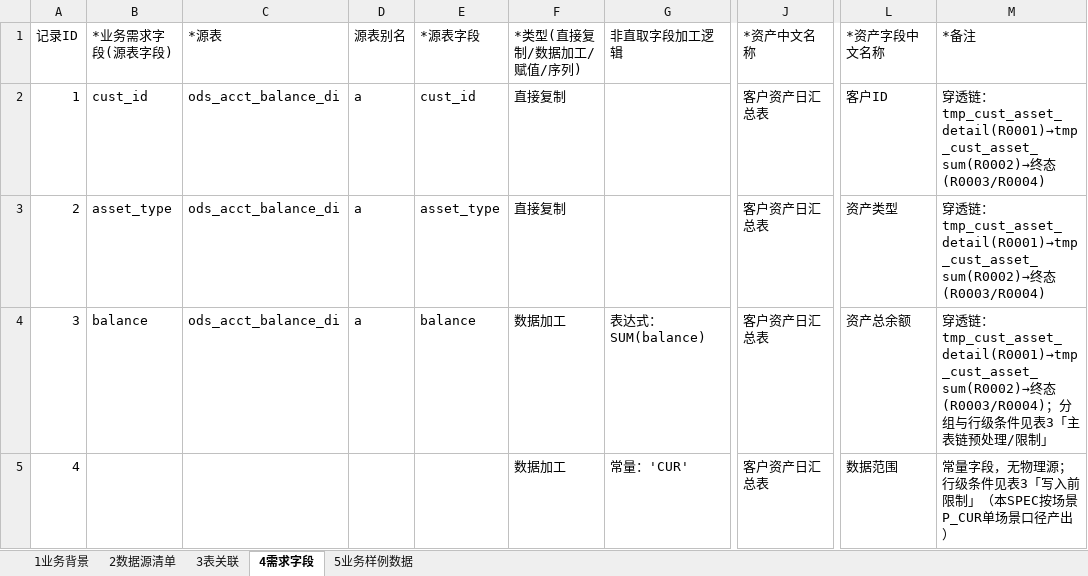
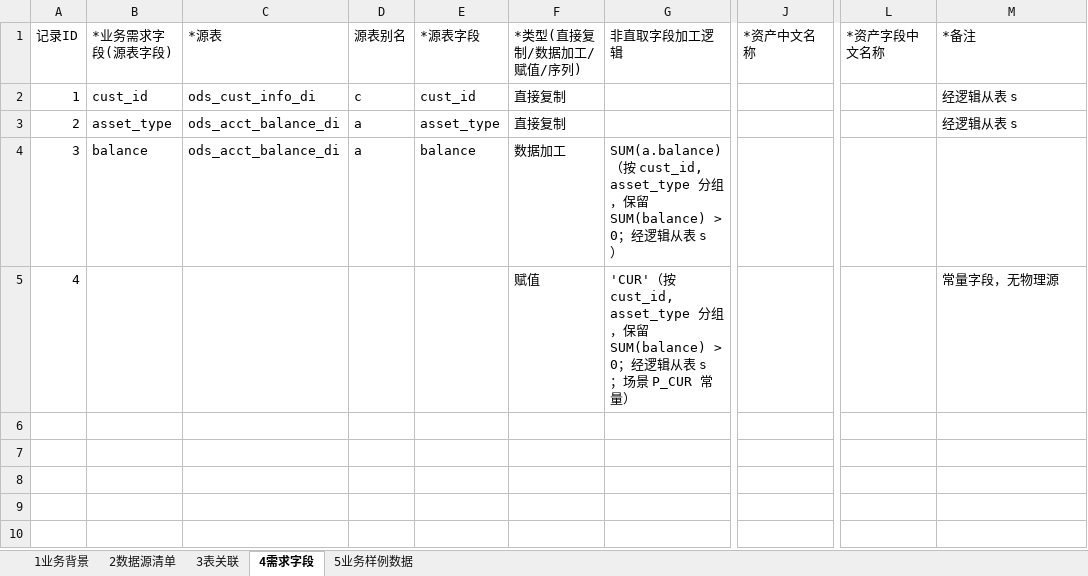
Before and after one commit to yb333/analyzer-agent, an Excel workbook: docs/需求SPEC-案例mock-DWB_CUST_ASSET_D.xlsx, sheet 4需求字段, drawn as a sheet; only a part is shown, gaps mark what is left out; values as stored, in another font and other column widths than the file's, no borders; the diff names each change by its address in the sheet, - before the commit and + after, or states it on an @@ line.

Commit message:
feat(spec): 四轮修订⑩⑪——tmp链物化无关（锚/嵌套定义/每表一行）+ Sheet4展开态表达式
docs/14 台账原则吸收（C1~C5 拍板：架构不动、无新交付物、词表以本仓为准）：
- ⑩ tmp 链物化无关（内联等价）：终端步主 FROM 是 tmp 链时整链压平——锚=消费
  别名（tmp 名/规则编号零痕迹）、定义片段=各生产步 query_sql 逐字（多跳=
  嵌套锚深层在前同挂载位）、主表行挂载、生产步内物理表每表一行（【锚 内】
  ON 原文+指回）；链步骤 GROUP BY/HAVING 收入片段（主表链预处理段对链退役）
- ⑪ Sheet4 展开态：SUM(a.balance)（按…分组，保留…；经逻辑从表 s）——物理根
  别名前缀+说明段；赋值常量=锚+场景；直取穿链备注指锚；拆解式前缀（表达式：/
  常量：）取消
- 黄金案例 Sheet3 由 1 行 a⋈c 变 2 行（主表行+【t 内】c 行），守恒校验绿

测试：spec 通道 21 项更新；全仓 732 绿

```diff
--- a/docs/需求SPEC-案例mock-DWB_CUST_ASSET_D.xlsx (sheet 4需求字段)
+++ b/docs/需求SPEC-案例mock-DWB_CUST_ASSET_D.xlsx (sheet 4需求字段)
-C2 (*源表): ods_acct_balance_di
+C2 (*源表): ods_cust_info_di
-D2 (源表别名): a
+D2 (源表别名): c
-J2:J5 (*资产中文名称): 客户资产日汇总表
+J2:J5 (*资产中文名称): (empty)
-L2 (*资产字段中文名称): 客户ID
+L2 (*资产字段中文名称): (empty)
-M2:M3 (*备注): 穿透链：tmp_cust_asset_detail(R0001)→tmp_cust_asset_sum(R0002)→终态(R0003/R0004)
+M2:M3 (*备注): 经逻辑从表 s
-L3 (*资产字段中文名称): 资产类型
+L3 (*资产字段中文名称): (empty)
-G4 (非直取字段加工逻辑): 表达式：SUM(balance)
+G4 (非直取字段加工逻辑): SUM(a.balance)（按 cust_id, asset_type 分组，保留 SUM(balance) > 0；经逻辑从表 s）
-L4 (*资产字段中文名称): 资产总余额
+L4 (*资产字段中文名称): (empty)
-M4 (*备注): 穿透链：tmp_cust_asset_detail(R0001)→tmp_cust_asset_sum(R0002)→终态(R0003/R0004)；分组与行级条件见表3「主表链预处理/限制」
+M4 (*备注): (empty)
-F5 (*类型(直接复制/数据加工/赋值/序列)): 数据加工
+F5 (*类型(直接复制/数据加工/赋值/序列)): 赋值
-G5 (非直取字段加工逻辑): 常量：'CUR'
+G5 (非直取字段加工逻辑): 'CUR'（按 cust_id, asset_type 分组，保留 SUM(balance) > 0；经逻辑从表 s；场景 P_CUR 常量）
-L5 (*资产字段中文名称): 数据范围
+L5 (*资产字段中文名称): (empty)
-M5 (*备注): 常量字段，无物理源；行级条件见表3「写入前限制」（本SPEC按场景P_CUR单场景口径产出）
+M5 (*备注): 常量字段，无物理源
```
Also changed, not shown: sheet 3表关联, 4 other files.
